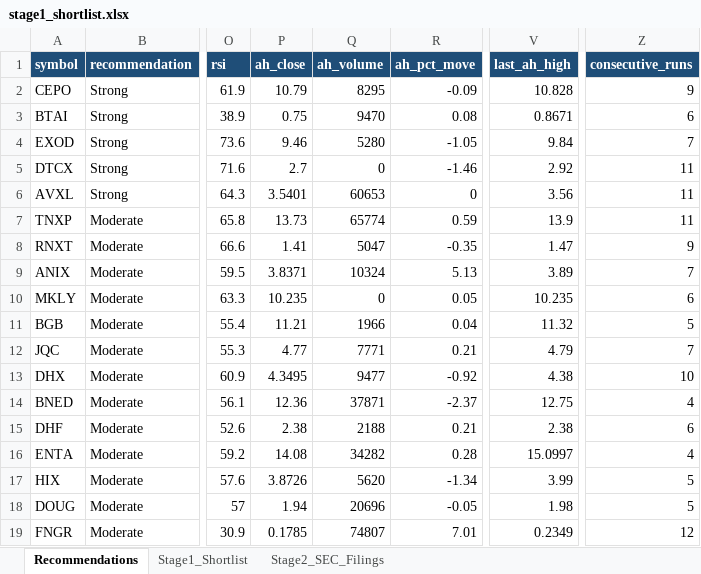
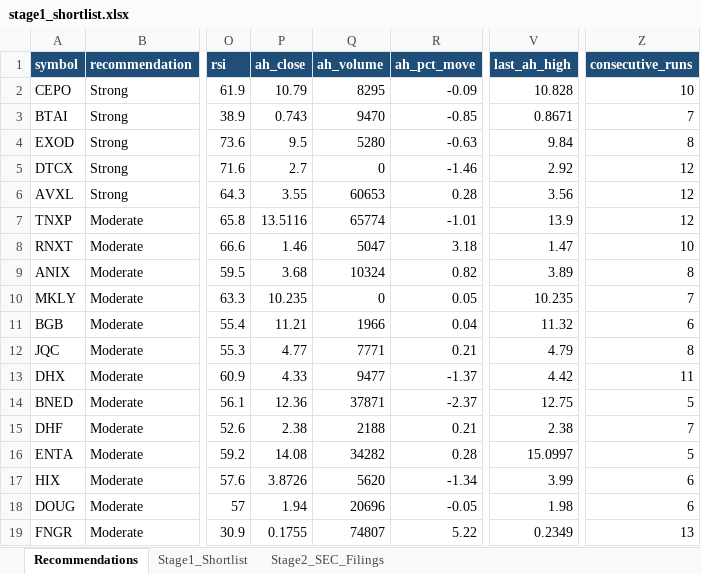
Before and after one commit to ARa2of/Small_Caps_Screener, an Excel workbook: output/stage1_shortlist.xlsx, sheet Recommendations, drawn as a sheet; only a part is shown, gaps mark what is left out; values as stored, in another font and other column widths than the file's, no borders; the diff covers the shown part only; the diff names each change by its address in the sheet, - before the commit and + after, or states it on an @@ line.

```diff
--- a/output/stage1_shortlist.xlsx (sheet Recommendations)
+++ b/output/stage1_shortlist.xlsx (sheet Recommendations)
-Z2 (consecutive_runs): 9
+Z2 (consecutive_runs): 10
-P3 (ah_close): 0.75
+P3 (ah_close): 0.743
-R3 (ah_pct_move): 0.08
+R3 (ah_pct_move): -0.85
-Z3 (consecutive_runs): 6
+Z3 (consecutive_runs): 7
-P4 (ah_close): 9.46
+P4 (ah_close): 9.5
-R4 (ah_pct_move): -1.05
+R4 (ah_pct_move): -0.63
-Z4 (consecutive_runs): 7
+Z4 (consecutive_runs): 8
-Z5:Z7 (consecutive_runs): 11
+Z5:Z7 (consecutive_runs): 12
-P6 (ah_close): 3.5401
+P6 (ah_close): 3.55
-R6 (ah_pct_move): 0
+R6 (ah_pct_move): 0.28
-P7 (ah_close): 13.73
+P7 (ah_close): 13.5116
-R7 (ah_pct_move): 0.59
+R7 (ah_pct_move): -1.01
-P8 (ah_close): 1.41
+P8 (ah_close): 1.46
-R8 (ah_pct_move): -0.35
+R8 (ah_pct_move): 3.18
-Z8 (consecutive_runs): 9
+Z8 (consecutive_runs): 10
-P9 (ah_close): 3.8371
+P9 (ah_close): 3.68
-R9 (ah_pct_move): 5.13
+R9 (ah_pct_move): 0.82
-Z9 (consecutive_runs): 7
+Z9 (consecutive_runs): 8
-Z10 (consecutive_runs): 6
+Z10 (consecutive_runs): 7
-Z11 (consecutive_runs): 5
+Z11 (consecutive_runs): 6
-Z12 (consecutive_runs): 7
+Z12 (consecutive_runs): 8
-P13 (ah_close): 4.3495
+P13 (ah_close): 4.33
-R13 (ah_pct_move): -0.92
+R13 (ah_pct_move): -1.37
-V13 (last_ah_high): 4.38
+V13 (last_ah_high): 4.42
-Z13 (consecutive_runs): 10
+Z13 (consecutive_runs): 11
-Z14 (consecutive_runs): 4
+Z14 (consecutive_runs): 5
-Z15 (consecutive_runs): 6
+Z15 (consecutive_runs): 7
-Z16 (consecutive_runs): 4
+Z16 (consecutive_runs): 5
-Z17:Z18 (consecutive_runs): 5
+Z17:Z18 (consecutive_runs): 6
-P19 (ah_close): 0.1785
+P19 (ah_close): 0.1755
-R19 (ah_pct_move): 7.01
+R19 (ah_pct_move): 5.22
-Z19 (consecutive_runs): 12
+Z19 (consecutive_runs): 13
```
Also changed, not shown: 127 edited cells elsewhere in this sheet, sheet Stage1_Shortlist, 2 other files.
